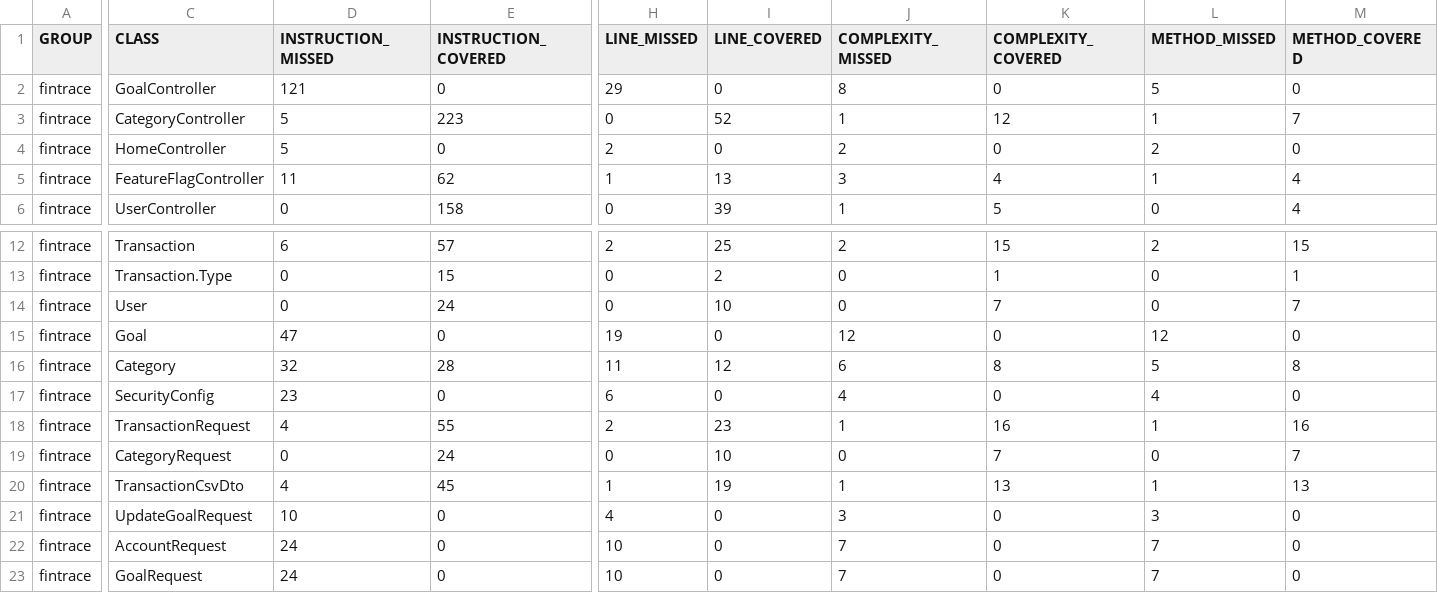
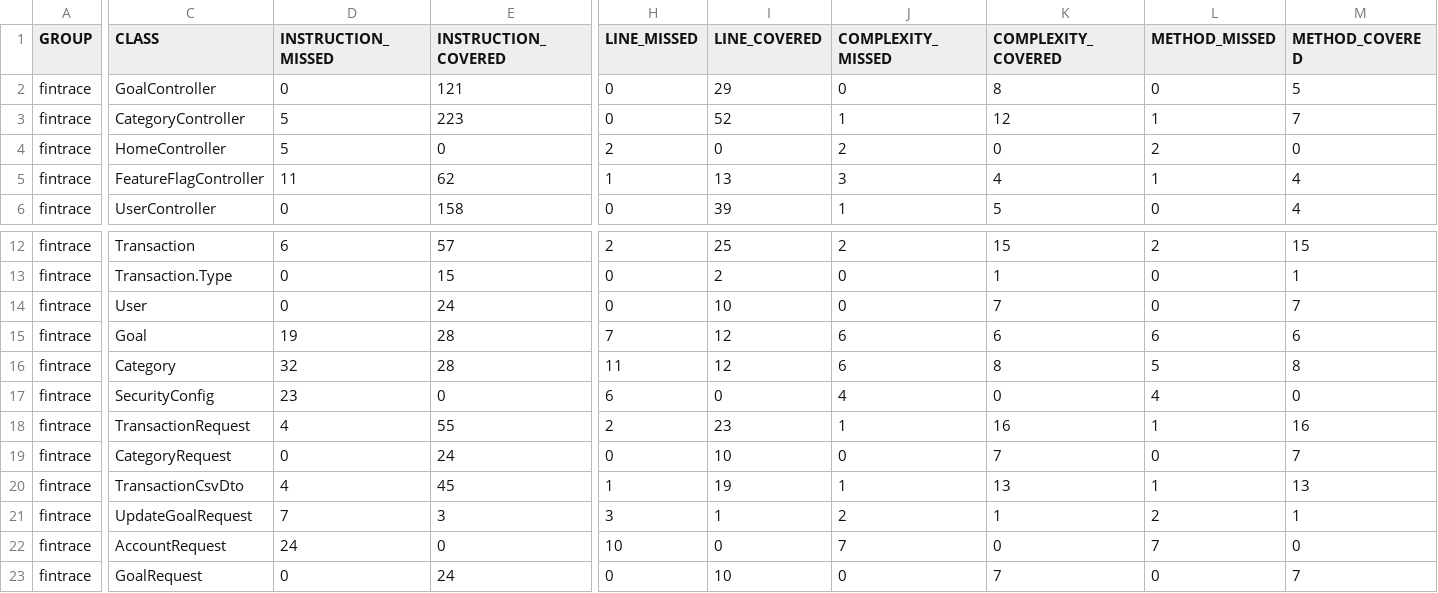
Before and after one commit to Gabriel110200/FinTrace, a CSV file: jacoco.csv, drawn as a sheet; only a part is shown, gaps mark what is left out; the diff covers the shown part only; the diff names each change by its address in the sheet, - before the commit and + after, or states it on an @@ line.

```diff
--- a/jacoco.csv
+++ b/jacoco.csv
-D2 (INSTRUCTION_MISSED): 121
+D2 (INSTRUCTION_MISSED): 0
-E2 (INSTRUCTION_COVERED): 0
+E2 (INSTRUCTION_COVERED): 121
-H2 (LINE_MISSED): 29
+H2 (LINE_MISSED): 0
-I2 (LINE_COVERED): 0
+I2 (LINE_COVERED): 29
-J2 (COMPLEXITY_MISSED): 8
+J2 (COMPLEXITY_MISSED): 0
-K2 (COMPLEXITY_COVERED): 0
+K2 (COMPLEXITY_COVERED): 8
-L2 (METHOD_MISSED): 5
+L2 (METHOD_MISSED): 0
-M2 (METHOD_COVERED): 0
+M2 (METHOD_COVERED): 5
-D15 (INSTRUCTION_MISSED): 47
+D15 (INSTRUCTION_MISSED): 19
-E15 (INSTRUCTION_COVERED): 0
+E15 (INSTRUCTION_COVERED): 28
-H15 (LINE_MISSED): 19
+H15 (LINE_MISSED): 7
-I15 (LINE_COVERED): 0
+I15 (LINE_COVERED): 12
-J15 (COMPLEXITY_MISSED): 12
+J15 (COMPLEXITY_MISSED): 6
-K15 (COMPLEXITY_COVERED): 0
+K15 (COMPLEXITY_COVERED): 6
-L15 (METHOD_MISSED): 12
+L15 (METHOD_MISSED): 6
-M15 (METHOD_COVERED): 0
+M15 (METHOD_COVERED): 6
-D21 (INSTRUCTION_MISSED): 10
+D21 (INSTRUCTION_MISSED): 7
-E21 (INSTRUCTION_COVERED): 0
+E21 (INSTRUCTION_COVERED): 3
-H21 (LINE_MISSED): 4
+H21 (LINE_MISSED): 3
-I21 (LINE_COVERED): 0
+I21 (LINE_COVERED): 1
-J21 (COMPLEXITY_MISSED): 3
+J21 (COMPLEXITY_MISSED): 2
-K21 (COMPLEXITY_COVERED): 0
+K21 (COMPLEXITY_COVERED): 1
-L21 (METHOD_MISSED): 3
+L21 (METHOD_MISSED): 2
-M21 (METHOD_COVERED): 0
+M21 (METHOD_COVERED): 1
-D23 (INSTRUCTION_MISSED): 24
+D23 (INSTRUCTION_MISSED): 0
-E23 (INSTRUCTION_COVERED): 0
+E23 (INSTRUCTION_COVERED): 24
-H23 (LINE_MISSED): 10
+H23 (LINE_MISSED): 0
-I23 (LINE_COVERED): 0
+I23 (LINE_COVERED): 10
-J23 (COMPLEXITY_MISSED): 7
+J23 (COMPLEXITY_MISSED): 0
-K23 (COMPLEXITY_COVERED): 0
+K23 (COMPLEXITY_COVERED): 7
-L23 (METHOD_MISSED): 7
+L23 (METHOD_MISSED): 0
-M23 (METHOD_COVERED): 0
+M23 (METHOD_COVERED): 7
```
Also changed, not shown: 2 edited cells elsewhere in this file, 17 other files.
